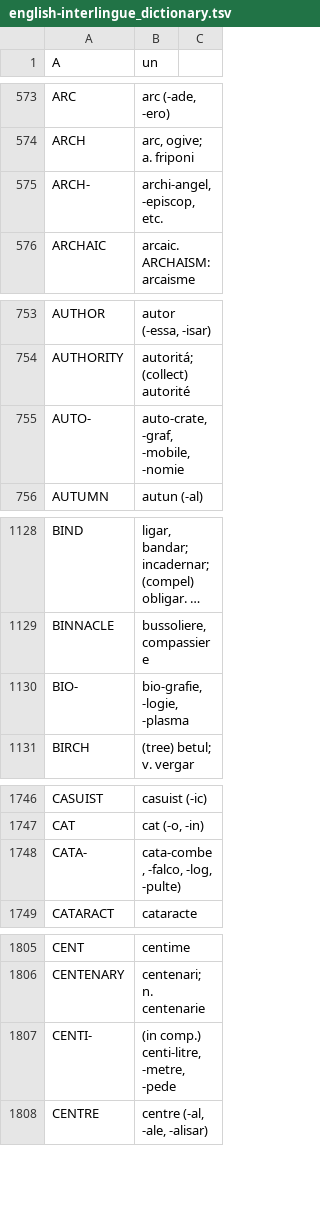
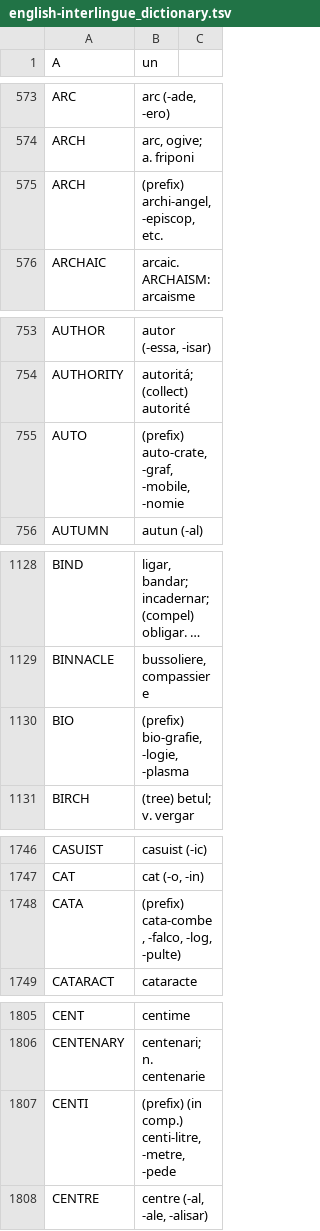
Before and after one commit to ne-alinome/english-interlingue-dictionary, a TSV file: src/english-interlingue_dictionary.tsv, drawn as a sheet; only a part is shown, gaps mark what is left out; long unchanged cells end in …; the diff covers the shown part only; the diff names each change by its address in the sheet, - before the commit and + after, or states it on an @@ line.

Commit message:
Improve and homogenize the notation of prefixes
This makes searches easier, and descriptions more legible.

FossilOrigin-Name: 998713e98dfa00ab4121e0fc899288fa9f542b622e16c358e90d963ae519a503

```diff
--- a/src/english-interlingue_dictionary.tsv
+++ b/src/english-interlingue_dictionary.tsv
-A575 (A): ARCH-
+A575 (A): ARCH
-B575 (un): archi-angel, -episcop, etc.
+B575 (un): (prefix) archi-angel, -episcop, etc.
-A755 (A): AUTO-
+A755 (A): AUTO
-B755 (un): auto-crate, -graf, -mobile, -nomie
+B755 (un): (prefix) auto-crate, -graf, -mobile, -nomie
-A1130 (A): BIO-
+A1130 (A): BIO
-B1130 (un): bio-grafie, -logie, -plasma
+B1130 (un): (prefix) bio-grafie, -logie, -plasma
-A1748 (A): CATA-
+A1748 (A): CATA
-B1748 (un): cata-combe, -falco, -log, -pulte)
+B1748 (un): (prefix) cata-combe, -falco, -log, -pulte)
-A1807 (A): CENTI-
+A1807 (A): CENTI
-B1807 (un): (in comp.) centi-litre, -metre, -pede
+B1807 (un): (prefix) (in comp.) centi-litre, -metre, -pede
```
Also changed, not shown: 2 added rows, 2 removed rows and 52 edited cells elsewhere in this file, 1 other file.
